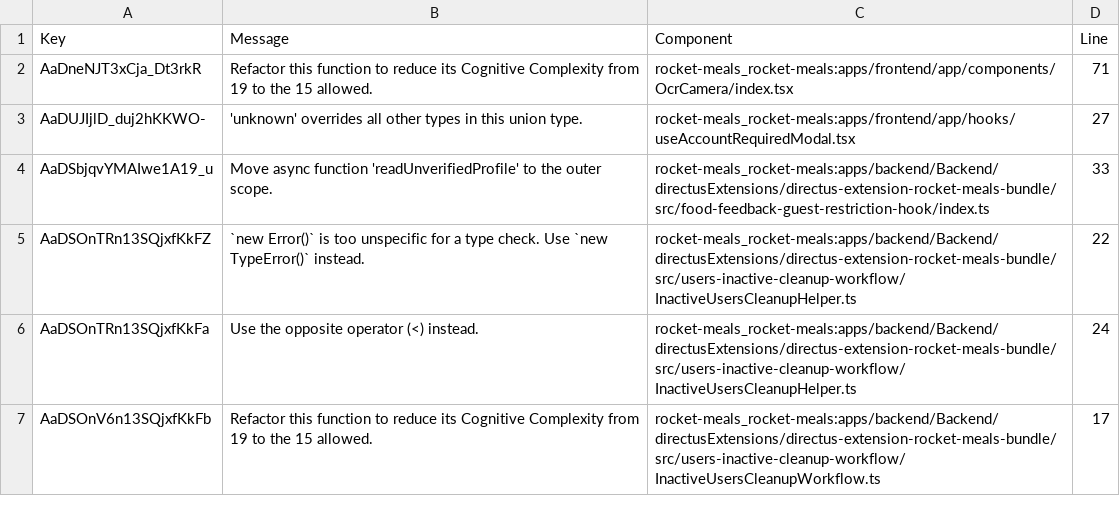
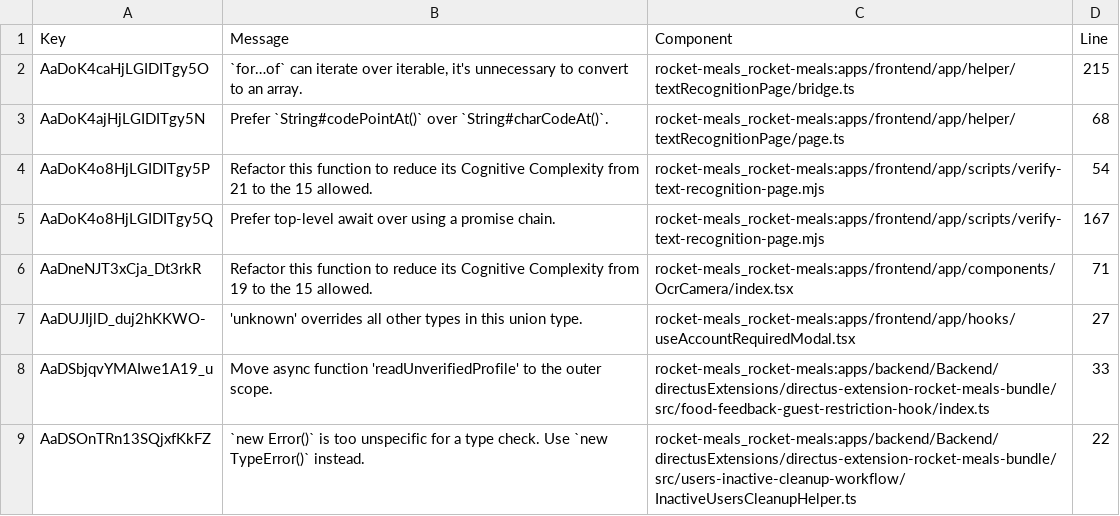
Before and after one commit to rocket-meals/swosy, a CSV file: reports/sonarCloud/report_maintainability.csv, drawn as a sheet; only a part is shown; the shorter side is filled out with more unchanged rows.

```diff
--- a/reports/sonarCloud/report_maintainability.csv
+++ b/reports/sonarCloud/report_maintainability.csv
@@ -1,2 +1,6 @@
 Key,Message,Component,Line
+"AaDoK4caHjLGIDITgy5O","`for…of` can iterate over iterable, it's unnecessary to convert to an array.","rocket-meals_rocket-meals:apps/frontend/app/helper/textRecognitionPage/bridge.ts",215
+"AaDoK4ajHjLGIDITgy5N","Prefer `String#codePointAt()` over `String#charCodeAt()`.","rocket-meals_rocket-meals:apps/frontend/app/helper/textRecognitionPage/page.ts",68
+"AaDoK4o8HjLGIDITgy5P","Refactor this function to reduce its Cognitive Complexity from 21 to the 15 allowed.","rocket-meals_rocket-meals:apps/frontend/app/scripts/verify-text-recognition-page.mjs",54
+"AaDoK4o8HjLGIDITgy5Q","Prefer top-level await over using a promise chain.","rocket-meals_rocket-meals:apps/frontend/app/scripts/verify-text-recognition-page.mjs",167
 "AaDneNJT3xCja_Dt3rkR","Refactor this function to reduce its Cognitive Complexity from 19 to the 15 allowed.","rocket-meals_rocket-meals:apps/frontend/app/components/OcrCamera/index.tsx",71
```
Also changed, not shown: reports/sonarCloud/report_reliability.csv, 2 other files.
